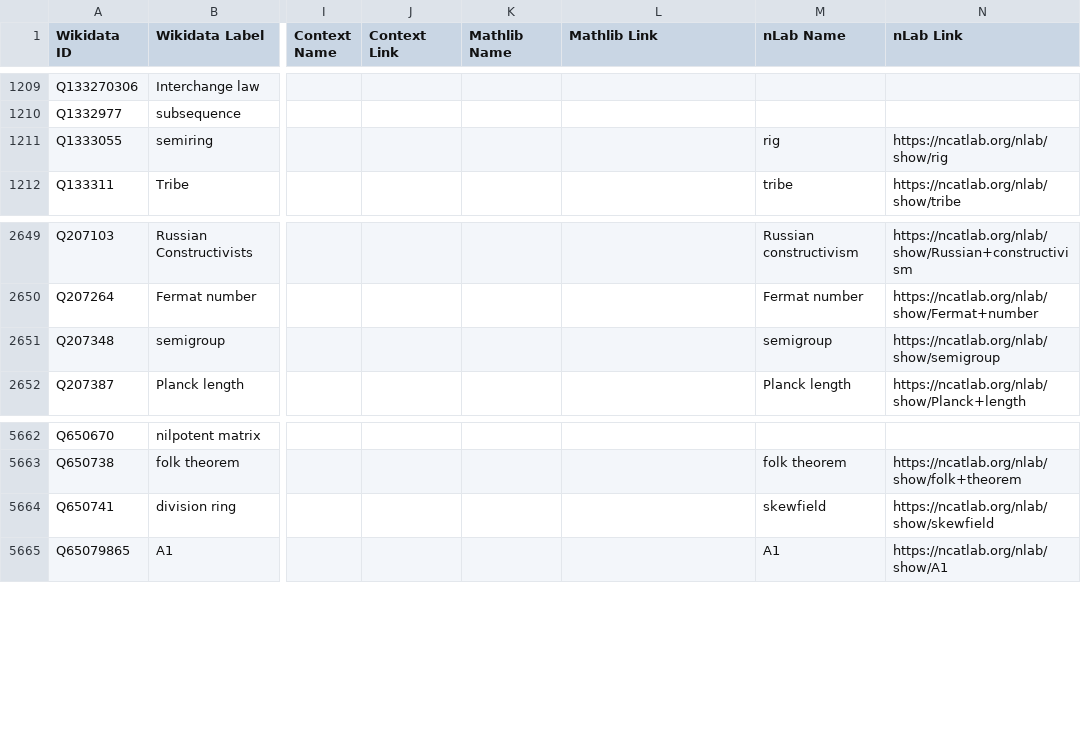
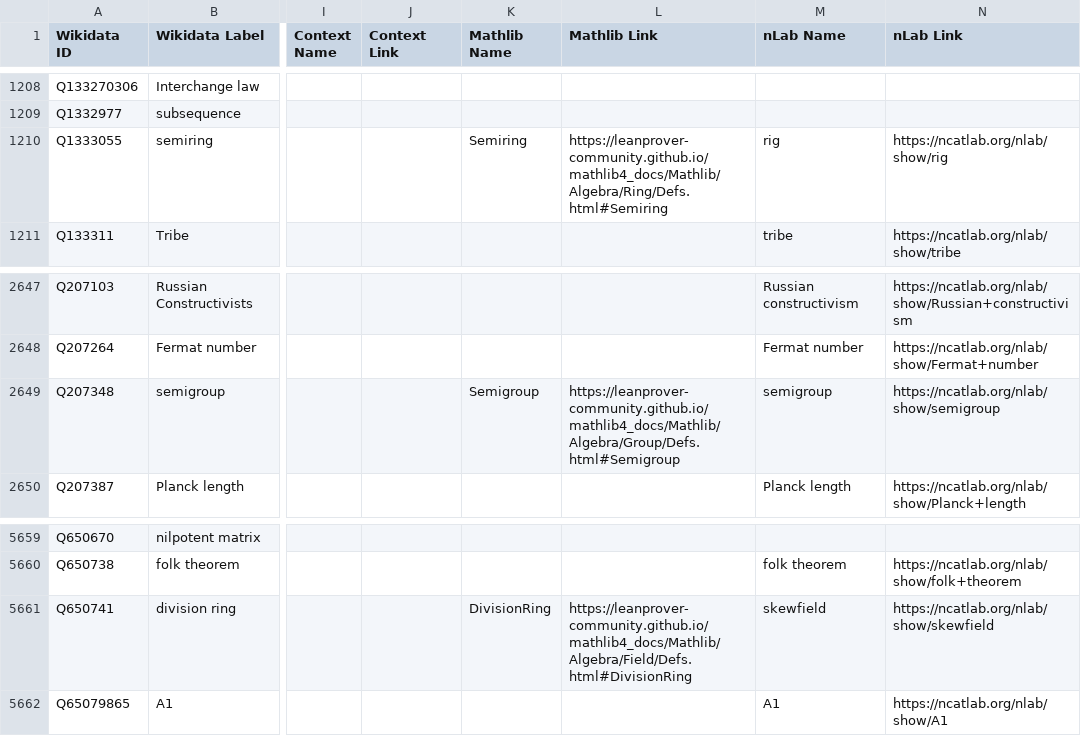
Before and after one commit to MathGloss/MathGloss, a CSV file: data/database_compiled_pruned.csv, drawn as a sheet; only a part is shown, gaps mark what is left out; addresses are those after the commit; the diff covers the shown part only; the diff names each change by its address in the sheet, - before the commit and + after, or states it on an @@ line.

```diff
--- a/data/database_compiled_pruned.csv
+++ b/data/database_compiled_pruned.csv
-K1210 (Mathlib Name): (empty)
+K1210 (Mathlib Name): Semiring
-L1210 (Mathlib Link): (empty)
+L1210 (Mathlib Link): https://leanprover-community.github.io/mathlib4_docs/Mathlib/Algebra/Ring/Defs.html#Semiring
-K2649 (Mathlib Name): (empty)
+K2649 (Mathlib Name): Semigroup
-L2649 (Mathlib Link): (empty)
+L2649 (Mathlib Link): https://leanprover-community.github.io/mathlib4_docs/Mathlib/Algebra/Group/Defs.html#Semigroup
-K5661 (Mathlib Name): (empty)
+K5661 (Mathlib Name): DivisionRing
-L5661 (Mathlib Link): (empty)
+L5661 (Mathlib Link): https://leanprover-community.github.io/mathlib4_docs/Mathlib/Algebra/Field/Defs.html#DivisionRing
```
Also changed, not shown: 4 removed rows and 4 edited cells elsewhere in this file, 17 other files.
